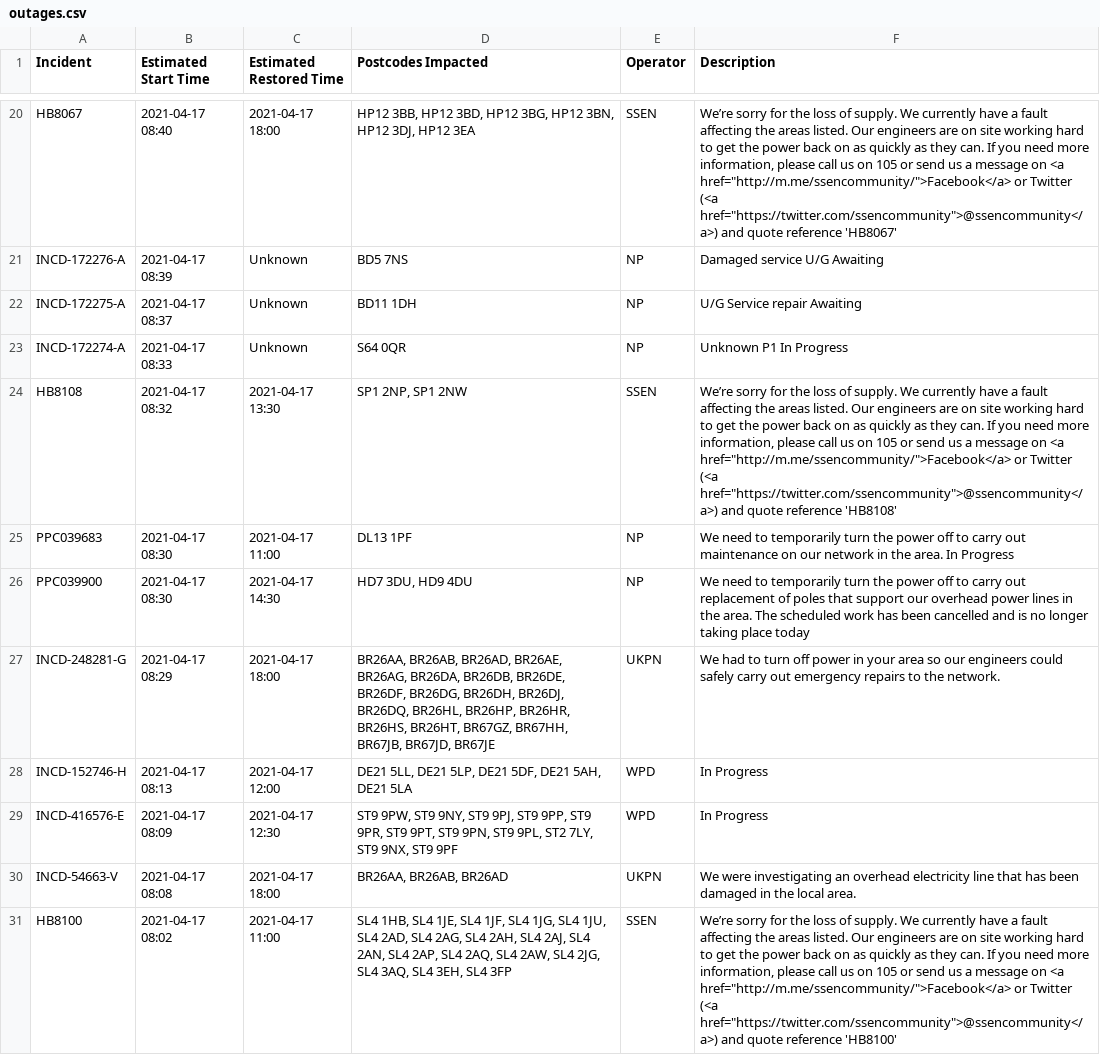
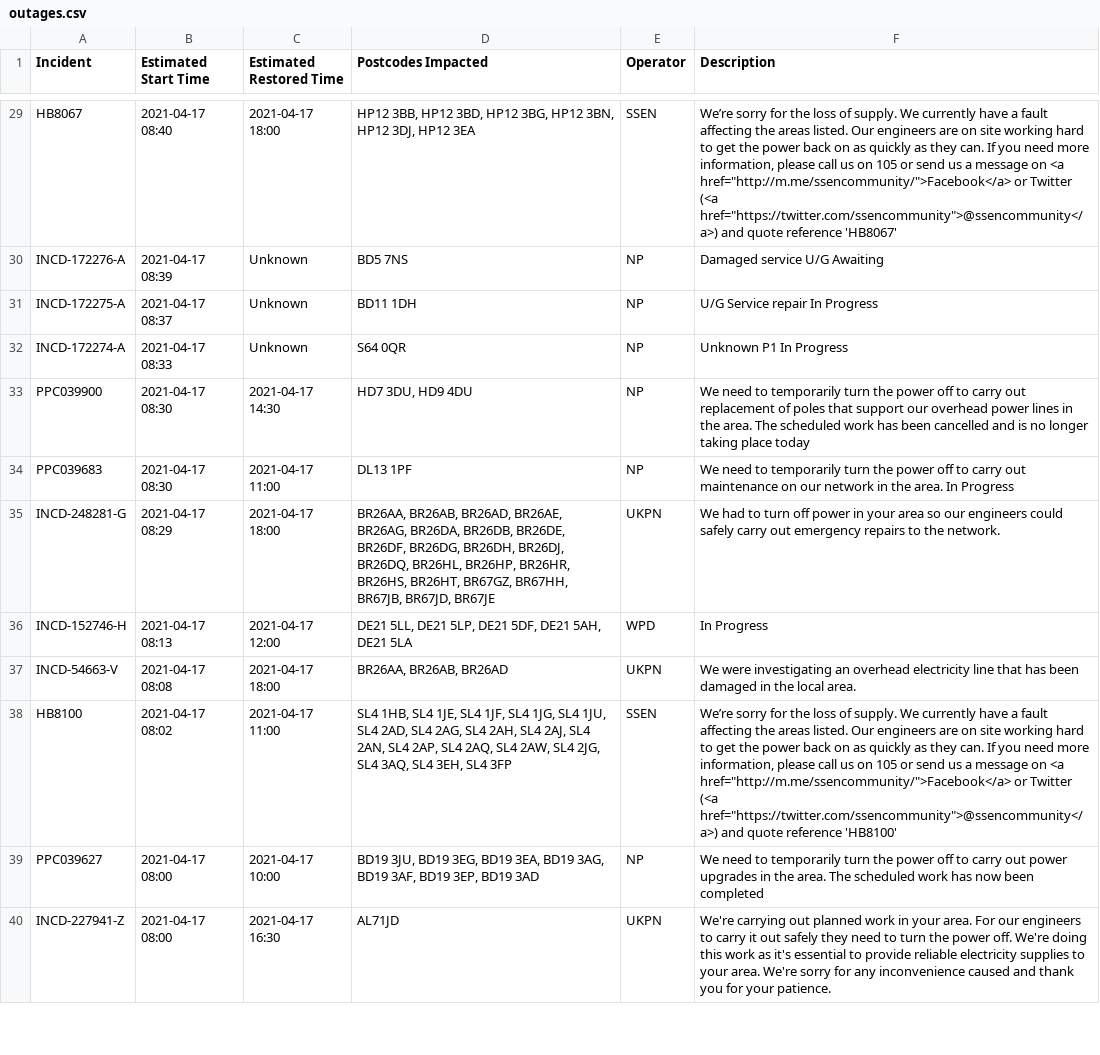
Before and after one commit to OSUKED/Outage-Watch, a CSV file: docs/data/outages.csv, drawn as a sheet; only a part is shown, gaps mark what is left out; the shorter side is filled out with more unchanged rows; the diff covers the shown part only.

```diff
--- a/docs/data/outages.csv
+++ b/docs/data/outages.csv
@@ -21,10 +30,8 @@ HB8067,2021-04-17 08:40,2021-04-17 18:00,"HP12 3BB, HP12 3BD, HP12 3BG, HP12 3BN
 INCD-172276-A,2021-04-17 08:39,Unknown,BD5 7NS,NP,Damaged service U/G Awaiting
-INCD-172275-A,2021-04-17 08:37,Unknown,BD11 1DH,NP,U/G Service repair Awaiting
+INCD-172275-A,2021-04-17 08:37,Unknown,BD11 1DH,NP,U/G Service repair In Progress
 INCD-172274-A,2021-04-17 08:33,Unknown,S64 0QR,NP,Unknown P1 In Progress
-HB8108,2021-04-17 08:32,2021-04-17 13:30,"SP1 2NP, SP1 2NW",SSEN,"We’re sorry for the loss of supply. We currently have a fault affecting the areas listed. Our engineers are on site working hard to get the power back on as quickly as they can. If you need more information, please call us on 105 or send us a message on <a href=""http://m.me/ssencommunity/"">Facebook</a> or Twitter (<a href=""https://twitter.com/ssencommunity"">@ssencommunity</a>) and quote reference 'HB8108'"
+PPC039900,2021-04-17 08:30,2021-04-17 14:30,"HD7 3DU, HD9 4DU",NP,We need to temporarily turn the power off to carry out replacement of poles that support our overhead power lines in the area. The scheduled work has been cancelled and is no longer taking place today
 PPC039683,2021-04-17 08:30,2021-04-17 11:00,DL13 1PF,NP,We need to temporarily turn the power off to carry out maintenance on our network in the area. In Progress
-PPC039900,2021-04-17 08:30,2021-04-17 14:30,"HD7 3DU, HD9 4DU",NP,We need to temporarily turn the power off to carry out replacement of poles that support our overhead power lines in the area. The scheduled work has been cancelled and is no longer taking place today
 INCD-248281-G,2021-04-17 08:29,2021-04-17 18:00,"BR26AA, BR26AB, BR26AD, BR26AE, BR26AG, BR26DA, BR26DB, BR26DE, BR26DF, BR26DG, BR26DH, BR26DJ, BR26DQ, BR26HL, BR26HP, BR26HR, BR26HS, BR26HT, BR67GZ, BR67HH, BR67JB, BR67JD, BR67JE",UKPN,We had to turn off power in your area so our engineers could safely carry out emergency repairs to the network.
 INCD-152746-H,2021-04-17 08:13,2021-04-17 12:00,"DE21 5LL, DE21 5LP, DE21 5DF, DE21 5AH, DE21 5LA",WPD,In Progress
-INCD-416576-E,2021-04-17 08:09,2021-04-17 12:30,"ST9 9PW, ST9 9NY, ST9 9PJ, ST9 9PP, ST9 9PR, ST9 9PT, ST9 9PN, ST9 9PL, ST2 7LY, ST9 9NX, ST9 9PF",WPD,In Progress
 INCD-54663-V,2021-04-17 08:08,2021-04-17 18:00,"BR26AA, BR26AB, BR26AD",UKPN,We were investigating an overhead electricity line that has been damaged in the local area.
```
Also changed, not shown: 11 added rows, 4 removed rows, 1 moved row and 6 edited cells elsewhere in this file, 8 other files.
